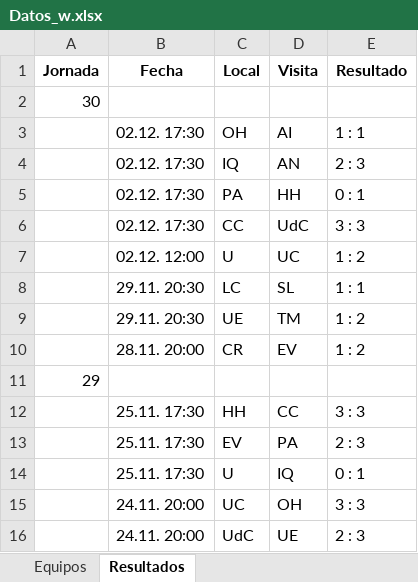
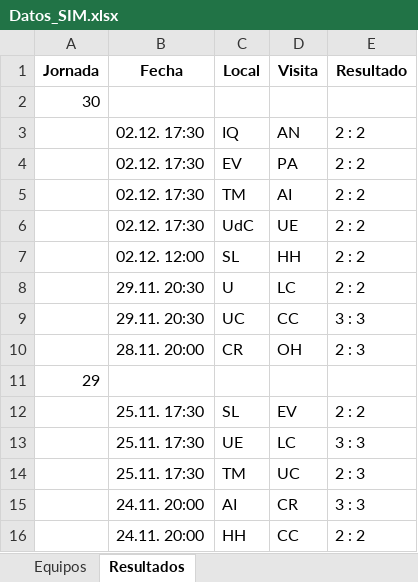
Before and after one commit to fdduarte/calendar-opt, an Excel workbook: SSTPA/modules/params/Datos_SIM.xlsx (was SSTPA/modules/params/Datos_w.xlsx), sheet Resultados, drawn as a sheet; only a part is shown; values as stored, in another font and other column widths than the file's, no borders; removed rows and columns are numbered as before the commit, all else as after; the diff covers the shown part only; the diff names each change by its address in the sheet, - before the commit and + after, or states it on an @@ line.

Commit message:
fix: invalid pattern parameter

```diff
--- a/SSTPA/modules/params/Datos_w.xlsx (sheet Resultados)
+++ b/SSTPA/modules/params/Datos_SIM.xlsx (sheet Resultados)
-row 3:  | 02.12. 17:30 | OH | AI | 1 : 1
-E3 (Resultado): 2 : 3
+E3 (Resultado): 2 : 2
-C4 (Local): PA
+C4 (Local): EV
-D4 (Visita): HH
+D4 (Visita): PA
-E4 (Resultado): 0 : 1
+E4 (Resultado): 2 : 2
+row 5:  | 02.12. 17:30 | TM | AI | 2 : 2
-C6 (Local): CC
+C6 (Local): UdC
-D6 (Visita): UdC
+D6 (Visita): UE
-E6 (Resultado): 3 : 3
+E6 (Resultado): 2 : 2
-C7 (Local): U
+C7 (Local): SL
-D7 (Visita): UC
+D7 (Visita): HH
-E7 (Resultado): 1 : 2
+E7 (Resultado): 2 : 2
-C8 (Local): LC
+C8 (Local): U
-D8 (Visita): SL
+D8 (Visita): LC
-E8 (Resultado): 1 : 1
+E8 (Resultado): 2 : 2
-C9 (Local): UE
+C9 (Local): UC
-D9 (Visita): TM
+D9 (Visita): CC
-E9 (Resultado): 1 : 2
+E9 (Resultado): 3 : 3
-D10 (Visita): EV
+D10 (Visita): OH
-E10 (Resultado): 1 : 2
+E10 (Resultado): 2 : 3
+row 12:  | 25.11. 17:30 | SL | EV | 2 : 2
-C13 (Local): HH
+C13 (Local): UE
-D13 (Visita): CC
+D13 (Visita): LC
-C14 (Local): EV
+C14 (Local): TM
-D14 (Visita): PA
+D14 (Visita): UC
-row 14:  | 25.11. 17:30 | U | IQ | 0 : 1
-C15 (Local): UC
+C15 (Local): AI
-D15 (Visita): OH
+D15 (Visita): CR
-C16 (Local): UdC
+C16 (Local): HH
-D16 (Visita): UE
+D16 (Visita): CC
-E16 (Resultado): 2 : 3
+E16 (Resultado): 2 : 2
```
Also changed, not shown: 137 edited cells elsewhere in this sheet, 5 other files.
